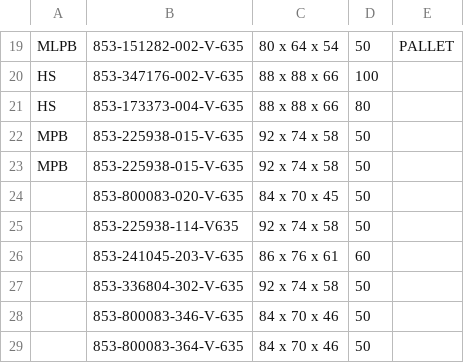
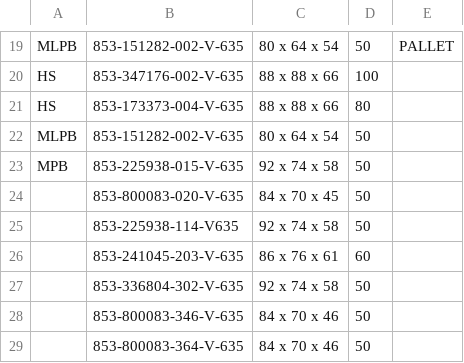
Before and after one commit to Zack9725/Shipping, a CSV file: data.csv, drawn as a sheet; only a part is shown, gaps mark what is left out.

Commit message:
Auto-update PN data 2026-10-23T00:59:03.358Z

```diff
--- a/data.csv
+++ b/data.csv
@@ -21,3 +21,3 @@ HS,853-347176-002-V-635,88 x 88 x 66,100,
 HS,853-173373-004-V-635,88 x 88 x 66 ,80,
-MPB,853-225938-015-V-635,92 x 74 x 58,50,
+MLPB,853-151282-002-V-635,80 x 64 x 54,50,
 MPB,853-225938-015-V-635,92 x 74 x 58,50,
```
